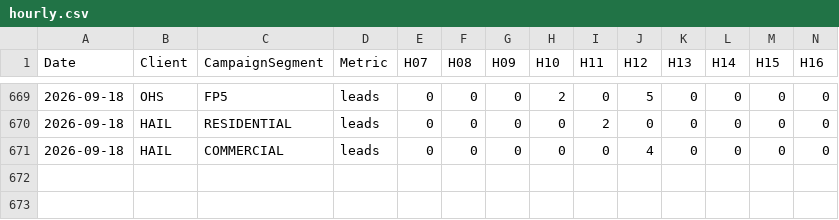
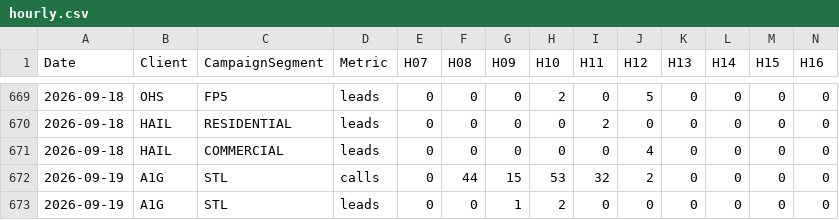
Before and after one commit to elite-call/priority-clients-dash, a CSV file: data/hourly.csv, drawn as a sheet; only a part is shown, gaps mark what is left out; rows hold the shown columns only; the diff names each change by its address in the sheet, - before the commit and + after, or states it on an @@ line.

Commit message:
Hourly heatmap — 2026-09-19

```diff
--- a/data/hourly.csv
+++ b/data/hourly.csv
+row 672: 2026-09-19 | A1G | STL | calls | 0 | 44 | 15 | 53 | 32 | 2 | 0 | 0 | 0 | 0
+row 673: 2026-09-19 | A1G | STL | leads | 0 | 0 | 1 | 2 | 0 | 0 | 0 | 0 | 0 | 0
```
